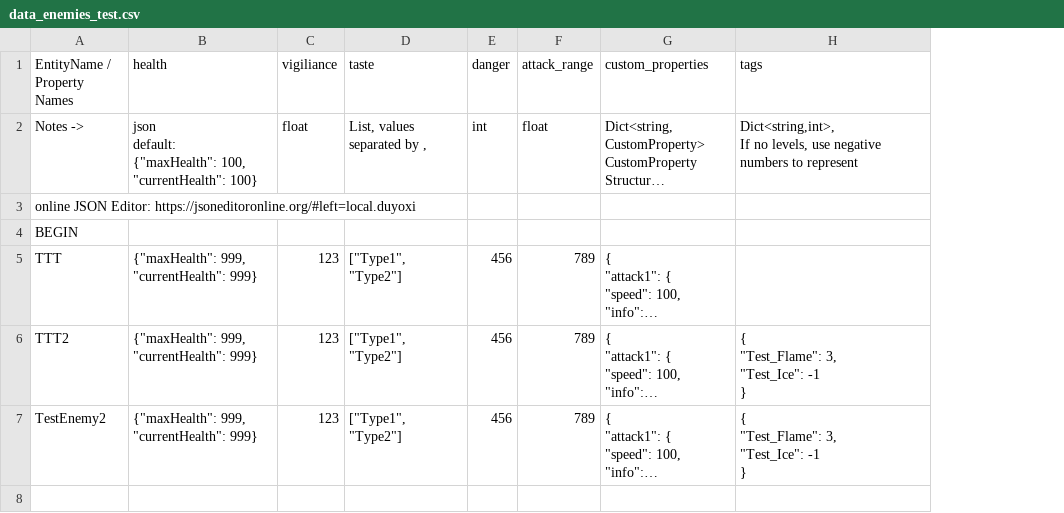
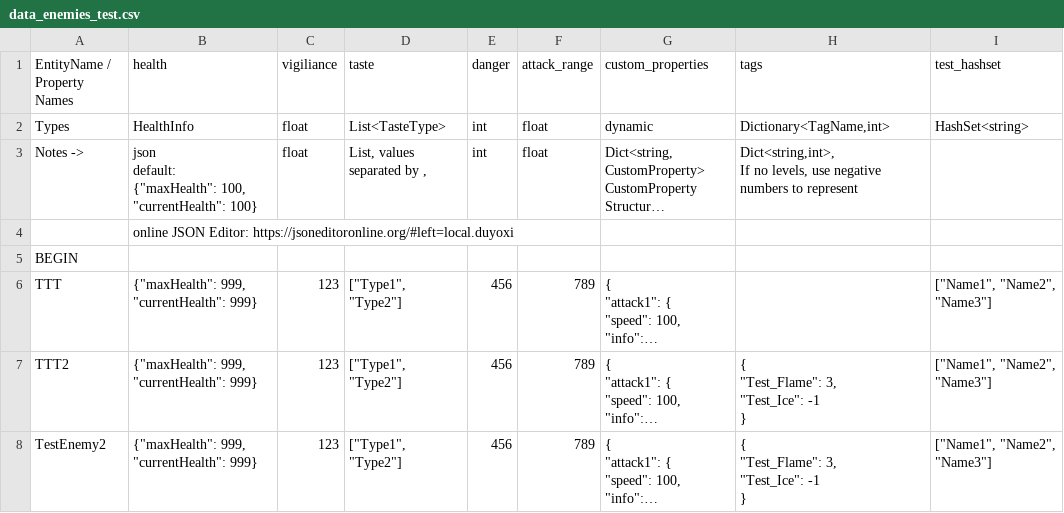
Before and after one commit to cty288/Capstone, a CSV file: Assets/Resources/data_enemies_test.csv, drawn as a sheet; long unchanged cells end in …; removed rows and columns are numbered as before the commit, all else as after; the diff names each change by its address in the sheet, - before the commit and + after, or states it on an @@ line.

```diff
--- a/Assets/Resources/data_enemies_test.csv
+++ b/Assets/Resources/data_enemies_test.csv
+column I (test_hashset), rows 6-8: all ["Name1", "Name2", "Name3"]
+row 2: Types | HealthInfo | float | List<TasteType> | int | float | dynamic | Dictionary<TagName,int> | HashSet<string>
-row 3: online JSON Editor: https://jsoneditoronline.org/#left=local.duyoxi
+row 4:  | online JSON Editor: https://jsoneditoronline.org/#left=local.duyoxi
```
Also changed, not shown: Assets/Resources/data_enemies.csv, 7 other files.
